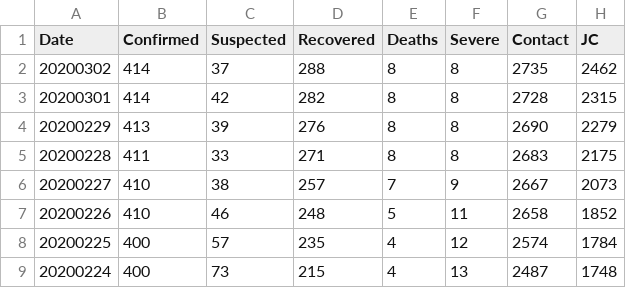
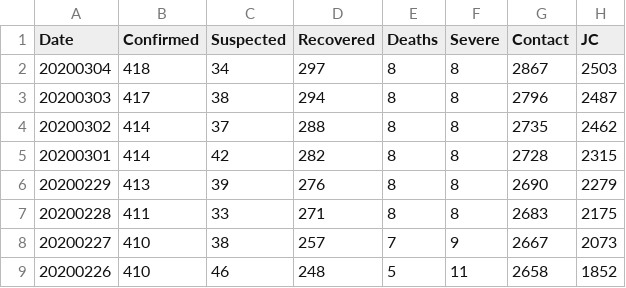
Before and after one commit to comcat/DA, a CSV file: data/ncp-bj.csv, drawn as a sheet; only a part is shown; the shorter side is filled out with more unchanged rows; the diff names each change by its address in the sheet, - before the commit and + after, or states it on an @@ line.

Commit message:
add the data of 0304

```diff
--- a/data/ncp-bj.csv
+++ b/data/ncp-bj.csv
+row 2: 20200304 | 418 | 34 | 297 | 8 | 8 | 2867 | 2503
+row 3: 20200303 | 417 | 38 | 294 | 8 | 8 | 2796 | 2487
```
Also changed, not shown: data/ncp-bj-new.csv, data/ncp-cn-new.csv, 3 other files.
